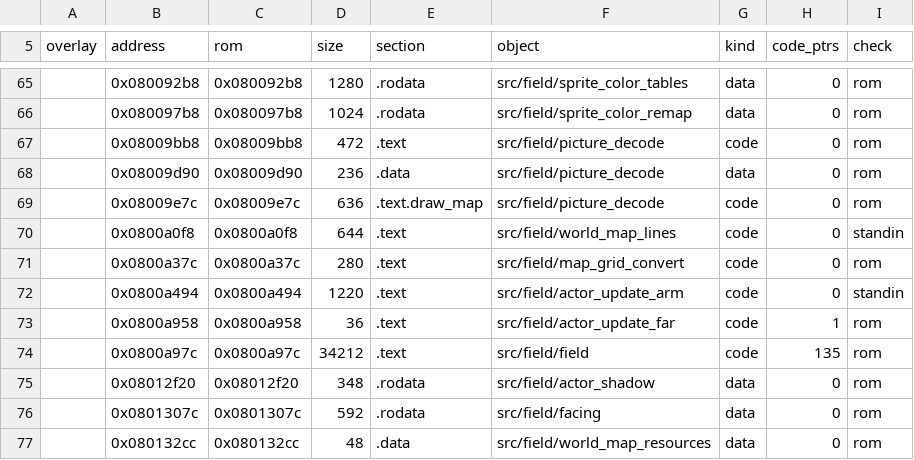
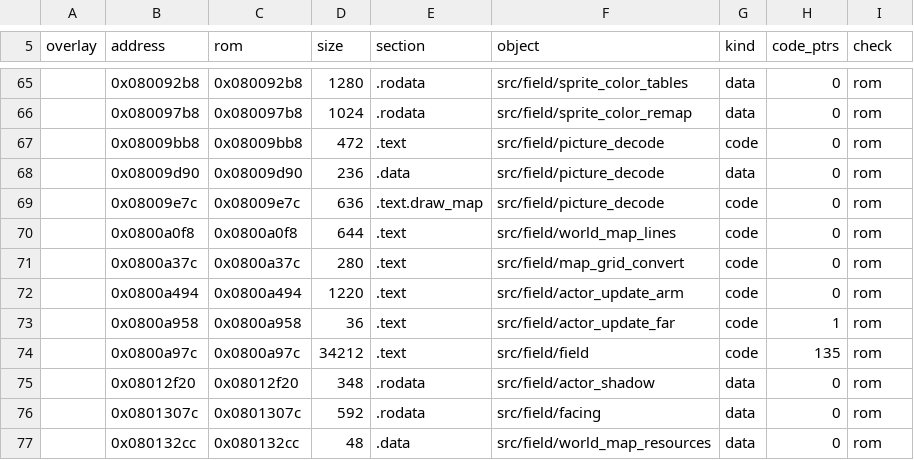
Before and after one commit to Sorikairox/golden-sun, a TSV file: port/symbols/sections.tsv, drawn as a sheet; only a part is shown, gaps mark what is left out; the diff covers the shown part only.

```diff
--- a/port/symbols/sections.tsv
+++ b/port/symbols/sections.tsv
@@ -69,5 +69,5 @@ overlay	address	rom	size	section	object	kind	code_ptrs	check
 	0x08009e7c	0x08009e7c	636	.text.draw_map	src/field/picture_decode	code	0	rom
-	0x0800a0f8	0x0800a0f8	644	.text	src/field/world_map_lines	code	0	standin
+	0x0800a0f8	0x0800a0f8	644	.text	src/field/world_map_lines	code	0	rom
 	0x0800a37c	0x0800a37c	280	.text	src/field/map_grid_convert	code	0	rom
-	0x0800a494	0x0800a494	1220	.text	src/field/actor_update_arm	code	0	standin
+	0x0800a494	0x0800a494	1220	.text	src/field/actor_update_arm	code	0	rom
 	0x0800a958	0x0800a958	36	.text	src/field/actor_update_far	code	1	rom
```
Also changed, not shown: 20 edited cells elsewhere in this file, port/symbols/objects.tsv, 5 other files.
